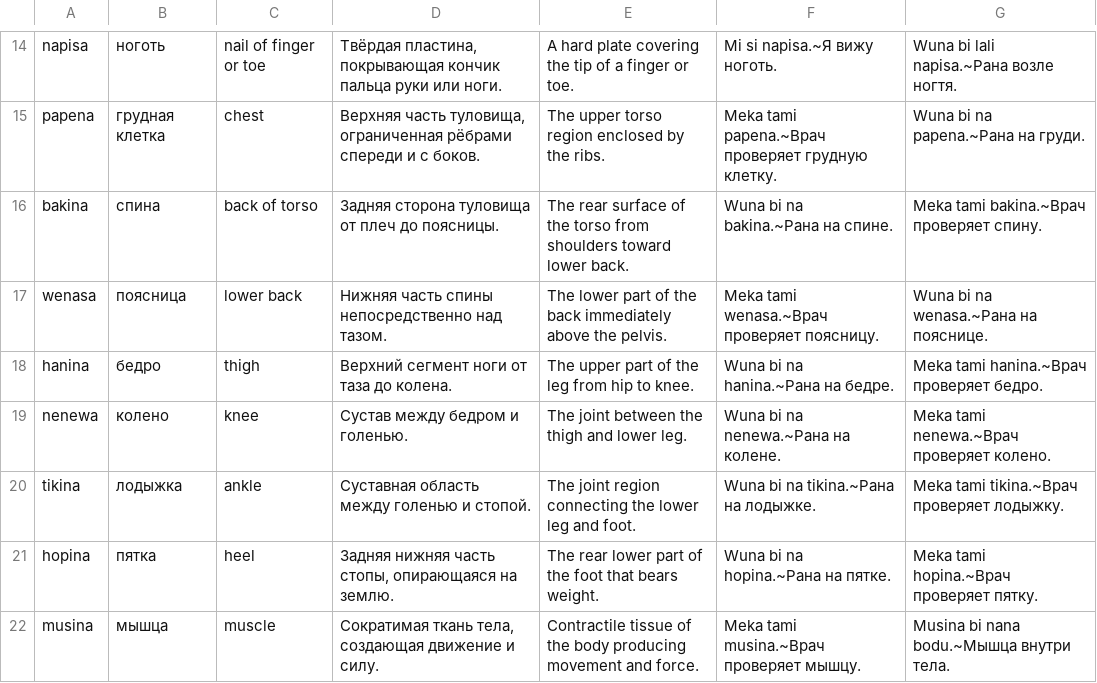
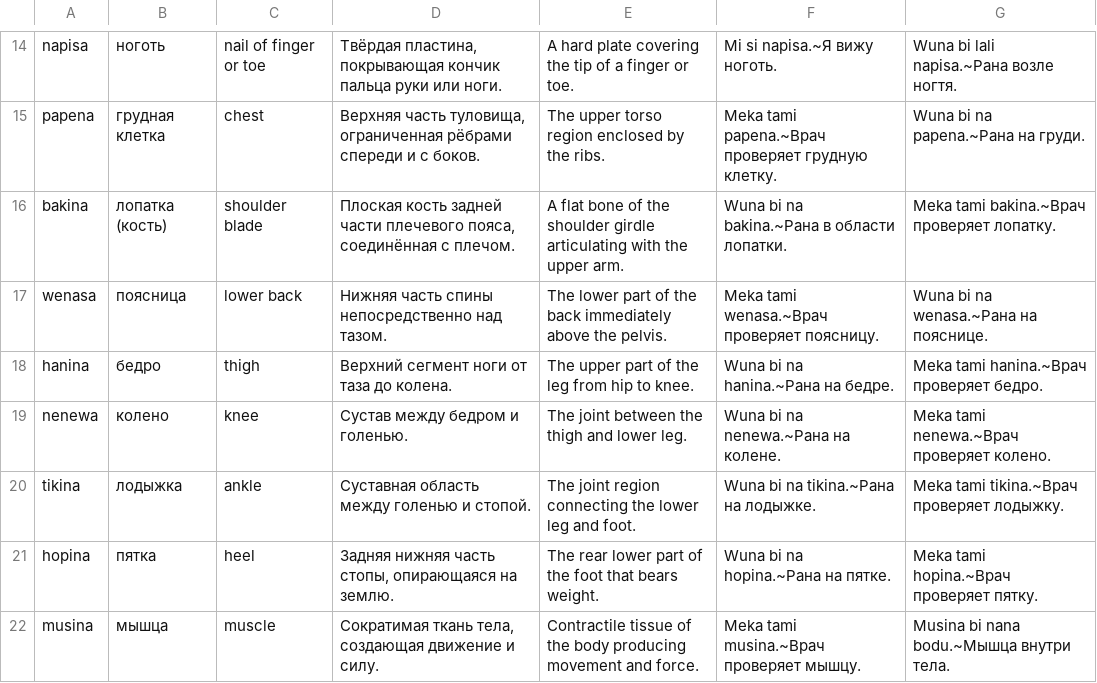
Before and after one commit to richmanstudio/worldwidesamaianlanguage, a TSV file: content/editorial/lexicon-1000-part05.tsv, drawn as a sheet; only a part is shown, gaps mark what is left out.

```diff
--- a/content/editorial/lexicon-1000-part05.tsv
+++ b/content/editorial/lexicon-1000-part05.tsv
@@ -15,3 +15,3 @@ napisa|ноготь|nail of finger or toe|Твёрдая пластина, по
 papena|грудная клетка|chest|Верхняя часть туловища, ограниченная рёбрами спереди и с боков.|The upper torso region enclosed by the ribs.|Meka tami papena.~Врач проверяет грудную клетку.|Wuna bi na papena.~Рана на груди.
-bakina|спина|back of torso|Задняя сторона туловища от плеч до поясницы.|The rear surface of the torso from shoulders toward lower back.|Wuna bi na bakina.~Рана на спине.|Meka tami bakina.~Врач проверяет спину.
+bakina|лопатка (кость)|shoulder blade|Плоская кость задней части плечевого пояса, соединённая с плечом.|A flat bone of the shoulder girdle articulating with the upper arm.|Wuna bi na bakina.~Рана в области лопатки.|Meka tami bakina.~Врач проверяет лопатку.
 wenasa|поясница|lower back|Нижняя часть спины непосредственно над тазом.|The lower part of the back immediately above the pelvis.|Meka tami wenasa.~Врач проверяет поясницу.|Wuna bi na wenasa.~Рана на пояснице.
```
Also changed, not shown: content/editorial/lexicon-1000-part02.tsv, content/editorial/lexicon-1000-part08.tsv, 2 other files.
